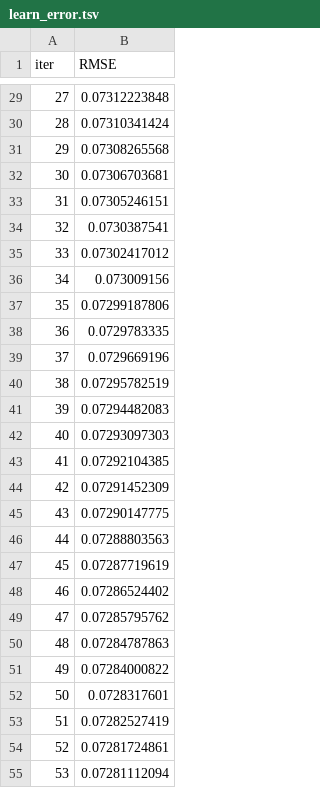
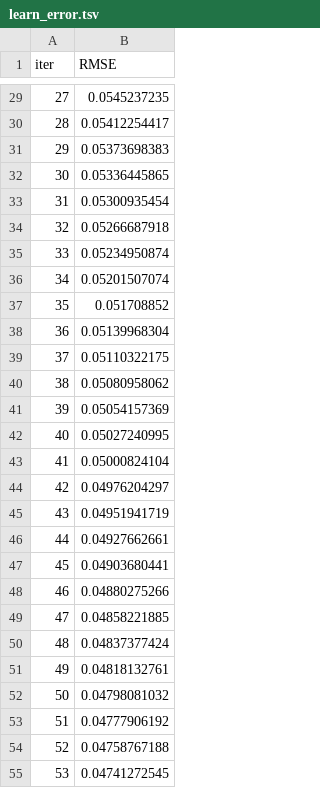
Before and after one commit to m-hesam-moradian/Main_utils_machineLeaning, a TSV file: catboost_info/learn_error.tsv, drawn as a sheet; only a part is shown, gaps mark what is left out; the diff covers the shown part only.

```diff
--- a/catboost_info/learn_error.tsv
+++ b/catboost_info/learn_error.tsv
@@ -29,27 +29,27 @@ iter	RMSE
-27	0.07312223848
-28	0.07310341424
-29	0.07308265568
-30	0.07306703681
-31	0.07305246151
-32	0.0730387541
-33	0.07302417012
-34	0.073009156
-35	0.07299187806
-36	0.0729783335
-37	0.0729669196
-38	0.07295782519
-39	0.07294482083
-40	0.07293097303
-41	0.07292104385
-42	0.07291452309
-43	0.07290147775
-44	0.07288803563
-45	0.07287719619
-46	0.07286524402
-47	0.07285795762
-48	0.07284787863
-49	0.07284000822
-50	0.0728317601
-51	0.07282527419
-52	0.07281724861
-53	0.07281112094
+27	0.0545237235
+28	0.05412254417
+29	0.05373698383
+30	0.05336445865
+31	0.05300935454
+32	0.05266687918
+33	0.05234950874
+34	0.05201507074
+35	0.051708852
+36	0.05139968304
+37	0.05110322175
+38	0.05080958062
+39	0.05054157369
+40	0.05027240995
+41	0.05000824104
+42	0.04976204297
+43	0.04951941719
+44	0.04927662661
+45	0.04903680441
+46	0.04880275266
+47	0.04858221885
+48	0.04837377424
+49	0.04818132761
+50	0.04798081032
+51	0.04777906192
+52	0.04758767188
+53	0.04741272545
```
Also changed, not shown: 103 edited cells elsewhere in this file, catboost_info/time_left.tsv, 13 other files.
